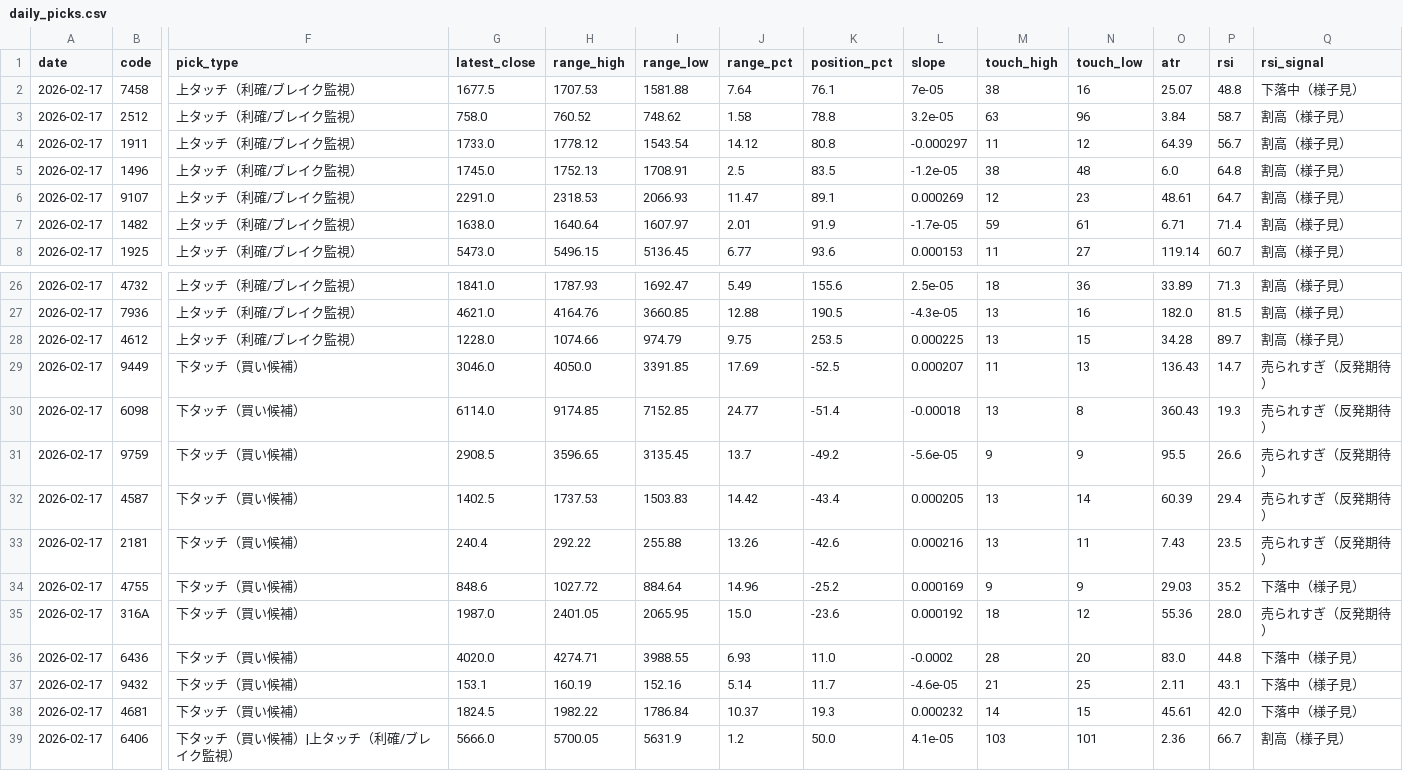
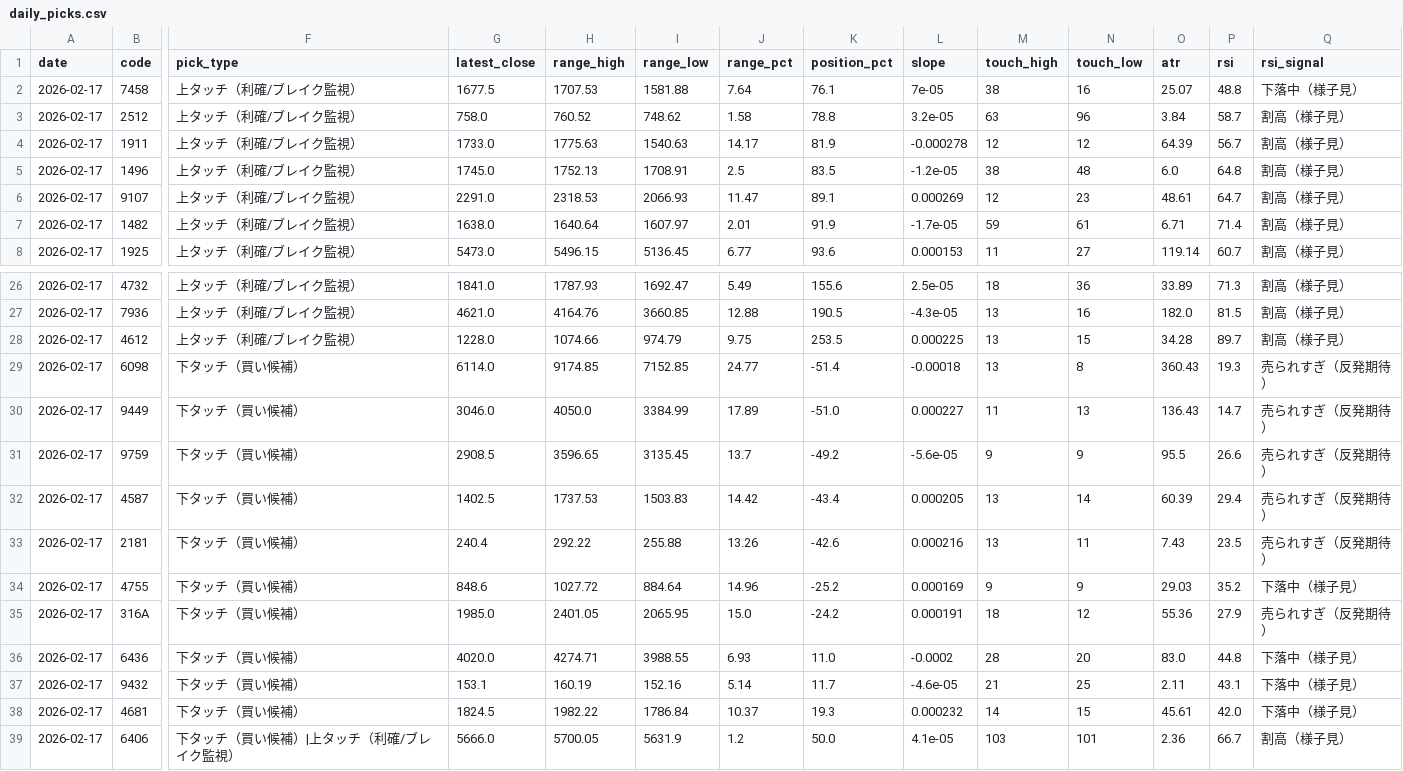
Before and after one commit to justgoforit-gen2/jpx500_wave_analysis, a CSV file: data/daily_picks.csv, drawn as a sheet; only a part is shown, gaps mark what is left out; removed rows and columns are numbered as before the commit, all else as after; rows hold the shown columns only; the diff names each change by its address in the sheet, - before the commit and + after, or states it on an @@ line.

```diff
--- a/data/daily_picks.csv
+++ b/data/daily_picks.csv
-H4 (range_high): 1778.12
+H4 (range_high): 1775.63
-I4 (range_low): 1543.54
+I4 (range_low): 1540.63
-J4 (range_pct): 14.12
+J4 (range_pct): 14.17
-K4 (position_pct): 80.8
+K4 (position_pct): 81.9
-L4 (slope): -0.000297
+L4 (slope): -0.000278
-M4 (touch_high): 11
+M4 (touch_high): 12
-row 29: 2026-02-17 | 9449 | 下タッチ（買い候補） | 3046.0 | 4050.0 | 3391.85 | 17.69 | -52.5 | 0.000207 | 11 | 13 | 136.43 | 14.7 | 売られすぎ（反発期待）
+row 30: 2026-02-17 | 9449 | 下タッチ（買い候補） | 3046.0 | 4050.0 | 3384.99 | 17.89 | -51.0 | 0.000227 | 11 | 13 | 136.43 | 14.7 | 売られすぎ（反発期待）
-G35 (latest_close): 1987.0
+G35 (latest_close): 1985.0
-K35 (position_pct): -23.6
+K35 (position_pct): -24.2
-L35 (slope): 0.000192
+L35 (slope): 0.000191
-P35 (rsi): 28.0
+P35 (rsi): 27.9
```
Also changed, not shown: data/results.csv.
